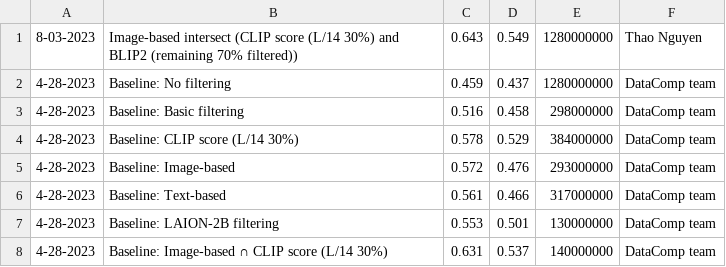
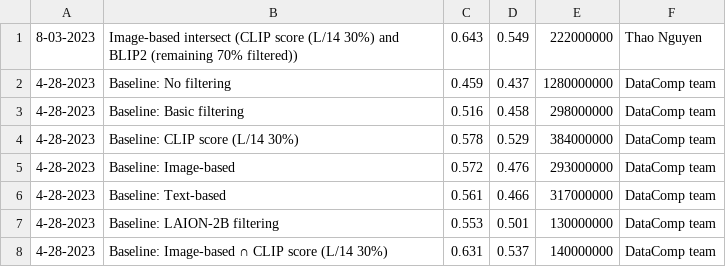
Before and after one commit to mlfoundations/datacomp_site, a CSV file: data/filter_large.csv, drawn as a sheet.

Commit message:
Update filter_large.csv

```diff
--- a/data/filter_large.csv
+++ b/data/filter_large.csv
@@ -1,2 +1,2 @@
-8-03-2023,Image-based intersect (CLIP score (L/14 30%) and BLIP2 (remaining 70% filtered)),0.643,0.549,1280000000,Thao Nguyen
+8-03-2023,Image-based intersect (CLIP score (L/14 30%) and BLIP2 (remaining 70% filtered)),0.643,0.549,222000000,Thao Nguyen
 4-28-2023,Baseline: No filtering,0.459,0.437,1280000000,DataComp team
```
